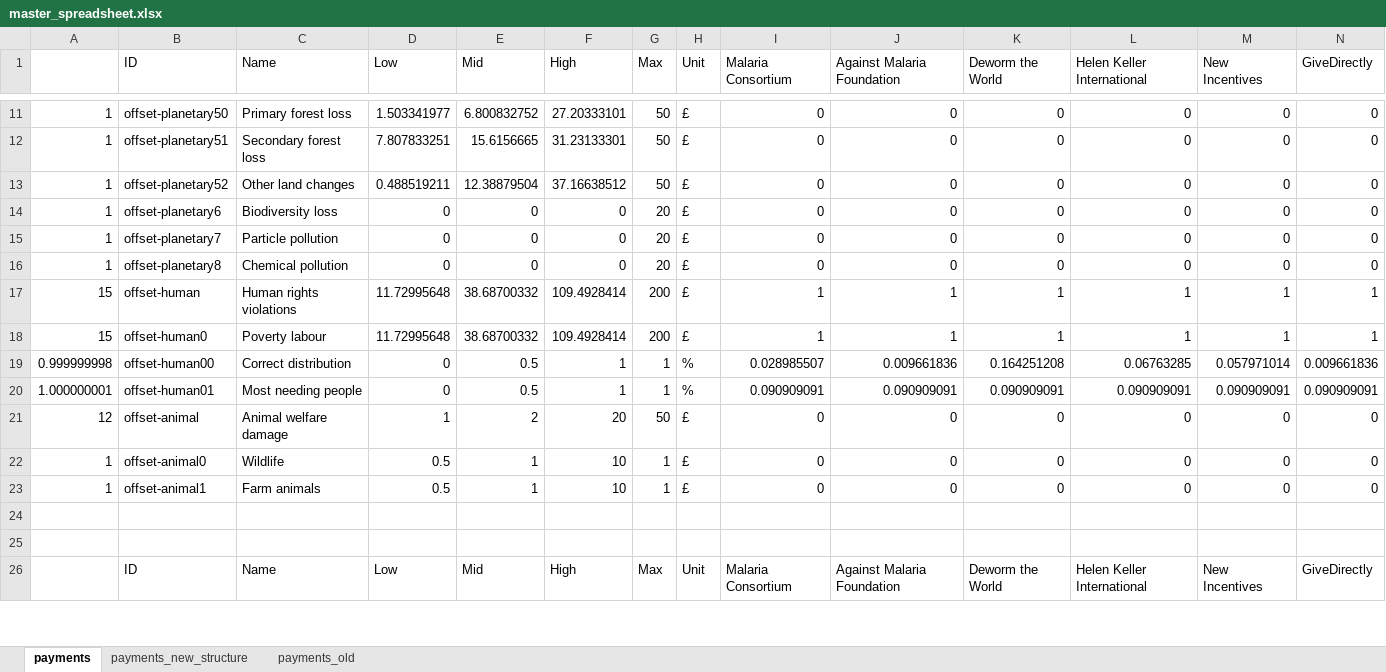
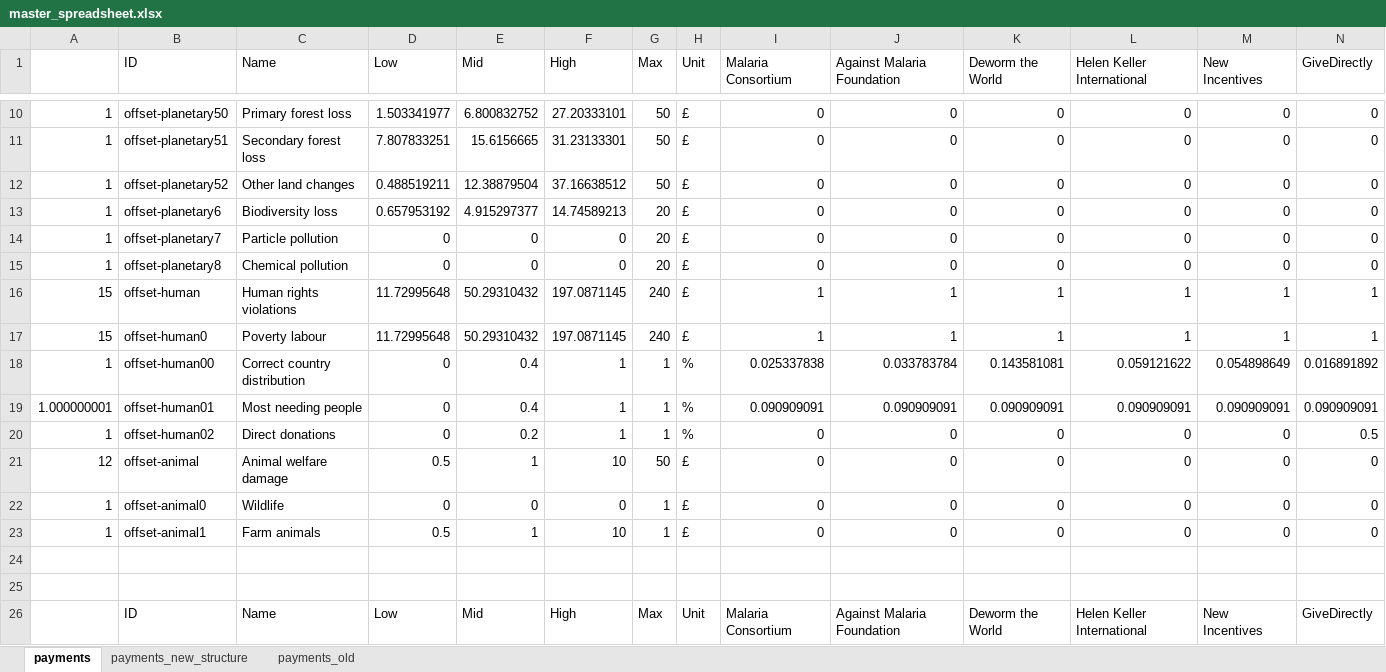
Before and after one commit to suchanekj/offset-me, an Excel workbook: calculations/master_spreadsheet.xlsx, sheet payments, drawn as a sheet; only a part is shown, gaps mark what is left out; values as stored, in another font and other column widths than the file's, no borders; 1 other sheet too large or unreadable and not compared; removed rows and columns are numbered as before the commit, all else as after; rows hold the shown columns only; the diff covers the shown part only; the diff names each change by its address in the sheet, - before the commit and + after, or states it on an @@ line.

```diff
--- a/calculations/master_spreadsheet.xlsx (sheet payments)
+++ b/calculations/master_spreadsheet.xlsx (sheet payments)
-D13 (Low): 0
+D13 (Low): 0.657953192
-E13 (Mid): 0
+E13 (Mid): 4.915297377
-F13 (High): 0
+F13 (High): 14.74589213
-E16:E17 (Mid): 38.68700332
+E16:E17 (Mid): 50.29310432
-F16:F17 (High): 109.4928414
+F16:F17 (High): 197.0871145
-G16:G17 (Max): 200
+G16:G17 (Max): 240
-row 19: 0.999999998 | offset-human00 | Correct distribution | 0 | 0.5 | 1 | 1 | % | 0.028985507 | 0.009661836 | 0.164251208 | 0.06763285 | 0.057971014 | 0.009661836
+row 18: 1 | offset-human00 | Correct country distribution | 0 | 0.4 | 1 | 1 | % | 0.025337838 | 0.033783784 | 0.143581081 | 0.059121622 | 0.054898649 | 0.016891892
-E19 (Mid): 0.5
+E19 (Mid): 0.4
+row 20: 1 | offset-human02 | Direct donations | 0 | 0.2 | 1 | 1 | % | 0 | 0 | 0 | 0 | 0 | 0.5
-D21 (Low): 1
+D21 (Low): 0.5
-E21 (Mid): 2
+E21 (Mid): 1
-F21 (High): 20
+F21 (High): 10
-D22 (Low): 0.5
+D22 (Low): 0
-E22 (Mid): 1
+E22 (Mid): 0
-F22 (High): 10
+F22 (High): 0
```
Also changed, not shown: 1 added row, 2 removed rows and 45 edited cells elsewhere in this sheet, formulas that keep their value, calculations/poverty_labour/poverty_and_income.xlsx, 4 other files.
